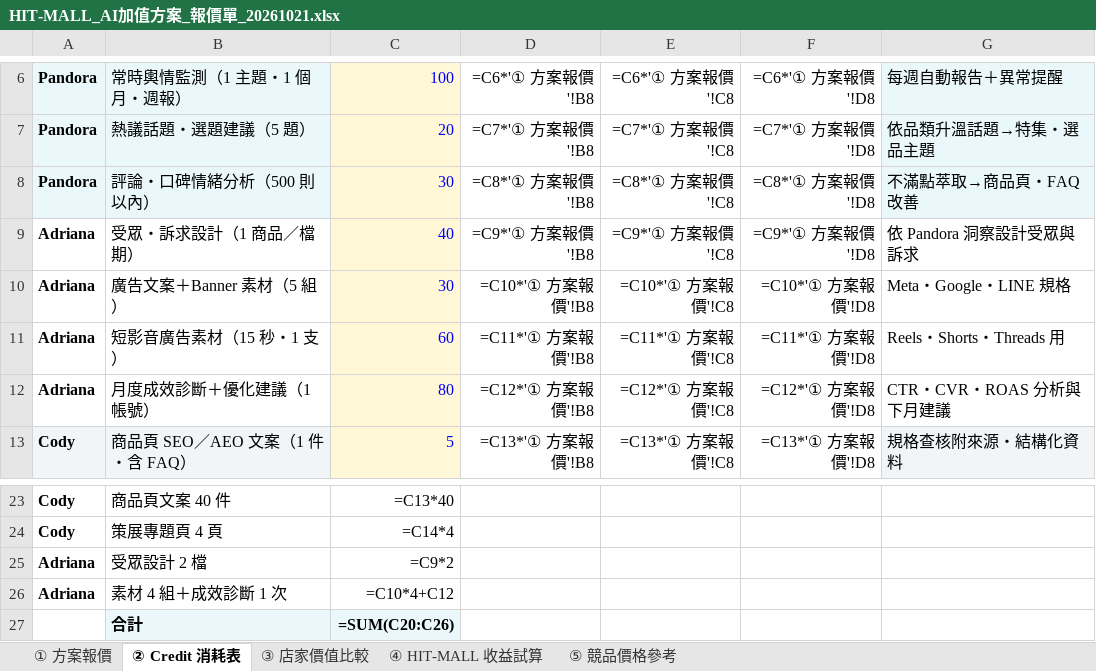
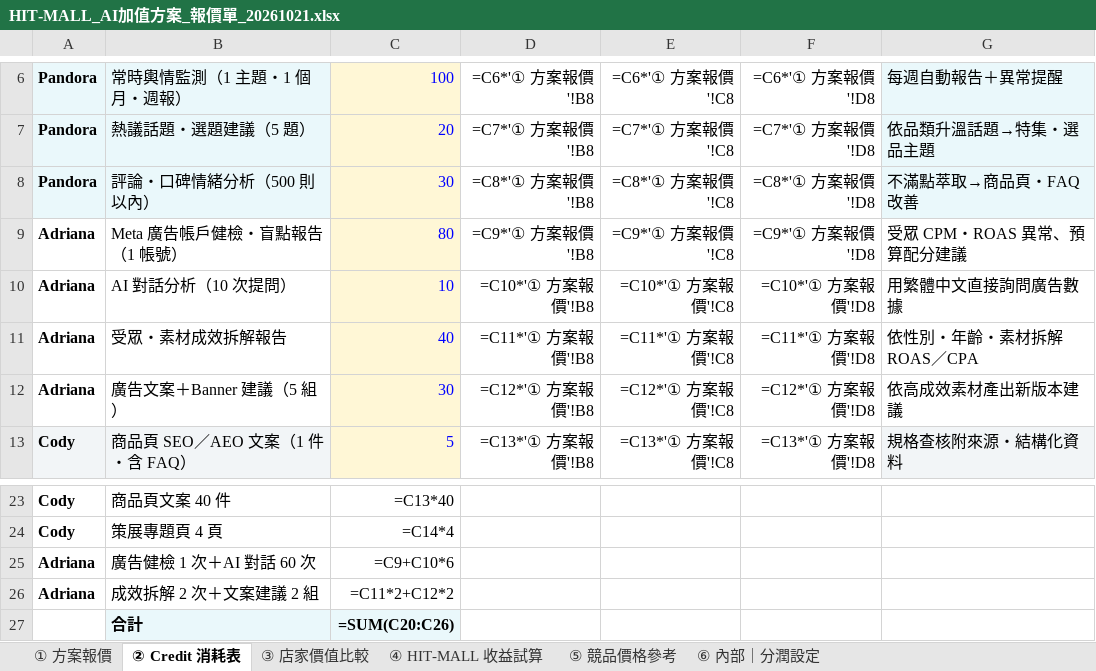
Before and after one commit to shelleychenyi/proposal, an Excel workbook: Hitmall/HIT-MALL_AI加值方案_報價單_20261021.xlsx, sheet ② Credit 消耗表, drawn as a sheet; only a part is shown, gaps mark what is left out; values as stored, in another font and other column widths than the file's, no borders; formulas without a stored value are shown as written; removed rows and columns are numbered as before the commit, all else as after; the diff names each change by its address in the sheet, - before the commit and + after, or states it on an @@ line.

```diff
--- a/Hitmall/HIT-MALL_AI加值方案_報價單_20261021.xlsx (sheet ② Credit 消耗表)
+++ b/Hitmall/HIT-MALL_AI加值方案_報價單_20261021.xlsx (sheet ② Credit 消耗表)
+sheet tab: ⑥ 內部｜分潤設定
-B9: 受眾・訴求設計（1 商品／檔期）
+B9: Meta 廣告帳戶健檢・盲點報告（1 帳號）
-C9: 40
+C9: 80
-G9: 依 Pandora 洞察設計受眾與訴求
+G9: 受眾 CPM・ROAS 異常、預算配分建議
-B10: 廣告文案＋Banner 素材（5 組）
+B10: AI 對話分析（10 次提問）
-C10: 30
+C10: 10
-G10: Meta・Google・LINE 規格
+G10: 用繁體中文直接詢問廣告數據
-B11: 短影音廣告素材（15 秒・1 支）
+B11: 受眾・素材成效拆解報告
-C11: 60
+C11: 40
-G11: Reels・Shorts・Threads 用
+G11: 依性別・年齡・素材拆解 ROAS／CPA
-B12: 月度成效診斷＋優化建議（1 帳號）
+B12: 廣告文案＋Banner 建議（5 組）
-C12: 80
+C12: 30
-G12: CTR・CVR・ROAS 分析與下月建議
+G12: 依高成效素材產出新版本建議
-row 25: Adriana | 受眾設計 2 檔 | =C9*2
+row 25: Adriana | 廣告健檢 1 次＋AI 對話 60 次 | =C9+C10*6
-B26: 素材 4 組＋成效診斷 1 次
+B26: 成效拆解 2 次＋文案建議 2 組
-C26: =C10*4+C12
+C26: =C11*2+C12*2
```
Also changed, not shown: sheet ① 方案報價, sheet ④ HIT-MALL 收益試算, 1 other file.
